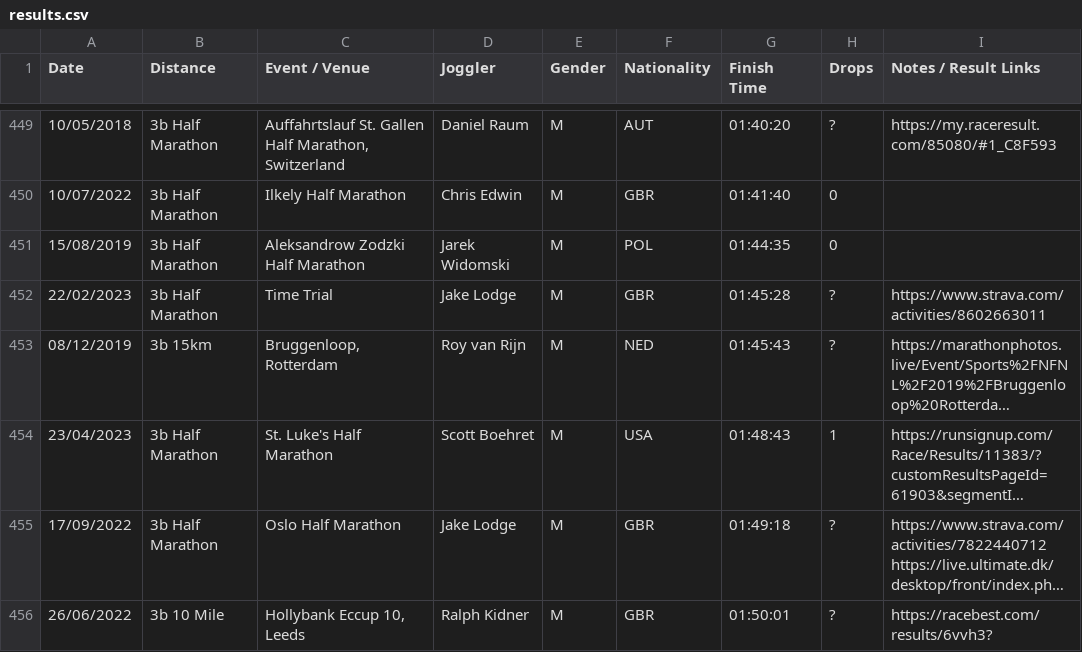
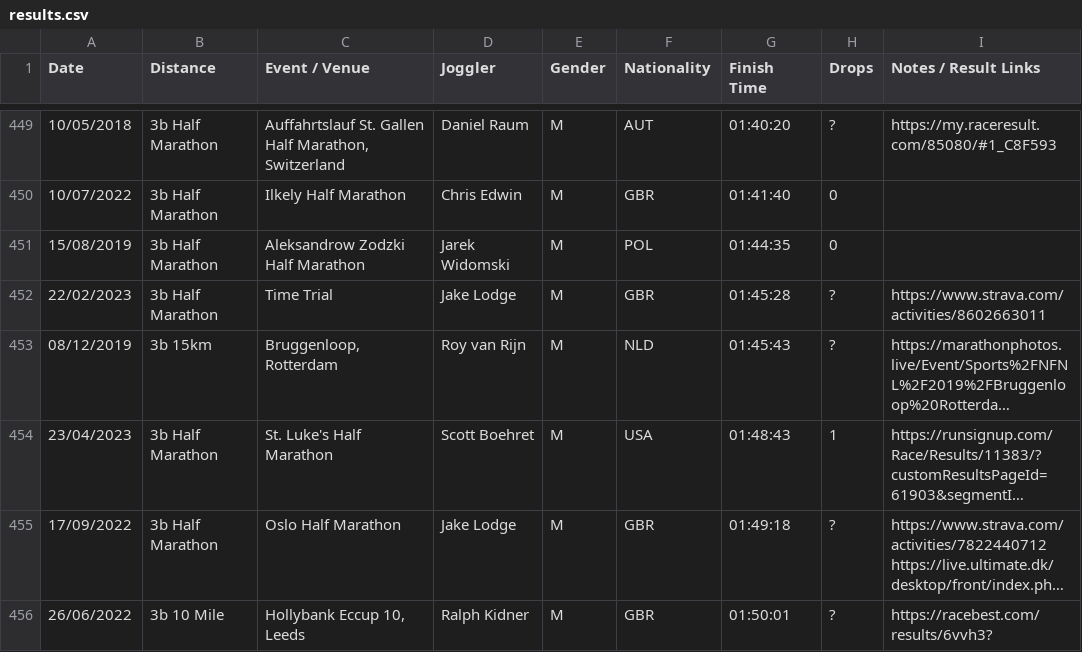
Before and after one commit to joggling-results/results, a CSV file: results.csv, drawn as a sheet; only a part is shown, gaps mark what is left out; long unchanged cells end in …; the diff covers the shown part only; the diff names each change by its address in the sheet, - before the commit and + after, or states it on an @@ line.

```diff
--- a/results.csv
+++ b/results.csv
-F453 (Nationality): NED
+F453 (Nationality): NLD
```
Also changed, not shown: 1 added row and 6 edited cells elsewhere in this file.
